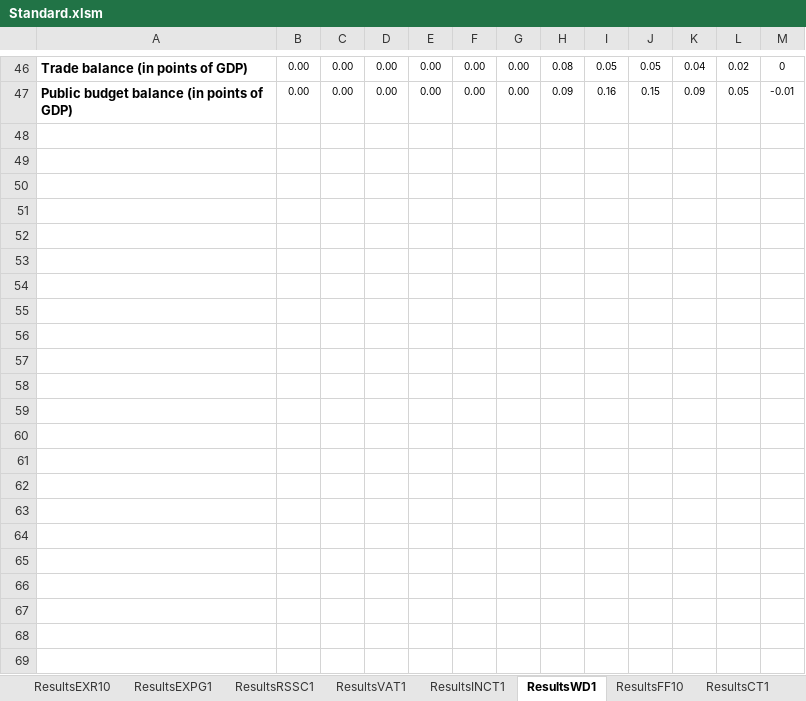
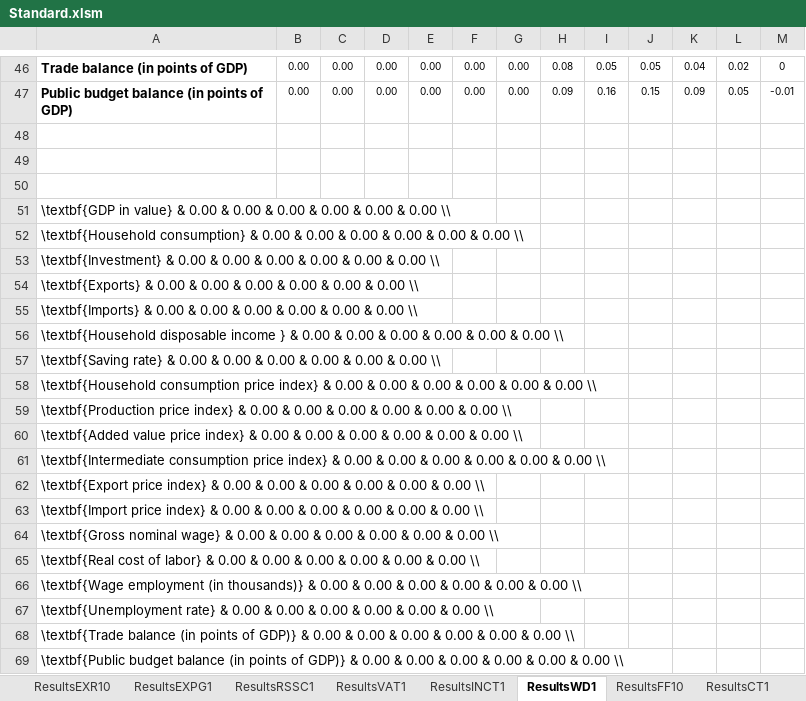
Before and after one commit to ThreeME-org/ThreeME_V3-open, an Excel workbook: results/Standard.xlsm, sheet ResultsWD1, drawn as a sheet; only a part is shown, gaps mark what is left out; values as stored, in another font and other column widths than the file's, no borders; the diff names each change by its address in the sheet, - before the commit and + after, or states it on an @@ line.

```diff
--- a/results/Standard.xlsm (sheet ResultsWD1)
+++ b/results/Standard.xlsm (sheet ResultsWD1)
+row 48: (empty)
+row 49: (empty)
+row 50: (empty)
+row 51: \textbf{GDP in value} & 0.00 & 0.00 & 0.00 & 0.00 & 0.00 & 0.00 \\
+row 52: \textbf{Household consumption} & 0.00 & 0.00 & 0.00 & 0.00 & 0.00 & 0.00 \\
+row 53: \textbf{Investment} & 0.00 & 0.00 & 0.00 & 0.00 & 0.00 & 0.00 \\
+row 54: \textbf{Exports} & 0.00 & 0.00 & 0.00 & 0.00 & 0.00 & 0.00 \\
+row 55: \textbf{Imports} & 0.00 & 0.00 & 0.00 & 0.00 & 0.00 & 0.00 \\
+row 56: \textbf{Household disposable income } & 0.00 & 0.00 & 0.00 & 0.00 & 0.00 & 0.00 \\
+row 57: \textbf{Saving rate} & 0.00 & 0.00 & 0.00 & 0.00 & 0.00 & 0.00 \\
+row 58: \textbf{Household consumption price index} & 0.00 & 0.00 & 0.00 & 0.00 & 0.00 & 0.00 \\
+row 59: \textbf{Production price index} & 0.00 & 0.00 & 0.00 & 0.00 & 0.00 & 0.00 \\
+row 60: \textbf{Added value price index} & 0.00 & 0.00 & 0.00 & 0.00 & 0.00 & 0.00 \\
+row 61: \textbf{Intermediate consumption price index} & 0.00 & 0.00 & 0.00 & 0.00 & 0.00 & 0.00 \\
+row 62: \textbf{Export price index} & 0.00 & 0.00 & 0.00 & 0.00 & 0.00 & 0.00 \\
+row 63: \textbf{Import price index} & 0.00 & 0.00 & 0.00 & 0.00 & 0.00 & 0.00 \\
+row 64: \textbf{Gross nominal wage} & 0.00 & 0.00 & 0.00 & 0.00 & 0.00 & 0.00 \\
+row 65: \textbf{Real cost of labor} & 0.00 & 0.00 & 0.00 & 0.00 & 0.00 & 0.00 \\
+row 66: \textbf{Wage employment (in thousands)} & 0.00 & 0.00 & 0.00 & 0.00 & 0.00 & 0.00 \\
+row 67: \textbf{Unemployment rate} & 0.00 & 0.00 & 0.00 & 0.00 & 0.00 & 0.00 \\
+row 68: \textbf{Trade balance (in points of GDP)} & 0.00 & 0.00 & 0.00 & 0.00 & 0.00 & 0.00 \\
+row 69: \textbf{Public budget balance (in points of GDP)} & 0.00 & 0.00 & 0.00 & 0.00 & 0.00 & 0.00 \\
```
Also changed, not shown: sheet ResultsEXR10, sheet ResultsEXPG1, sheet ResultsRSSC1, sheet ResultsVAT1, sheet ResultsFF10, sheet ResultsCT1, 1 more sheet.
